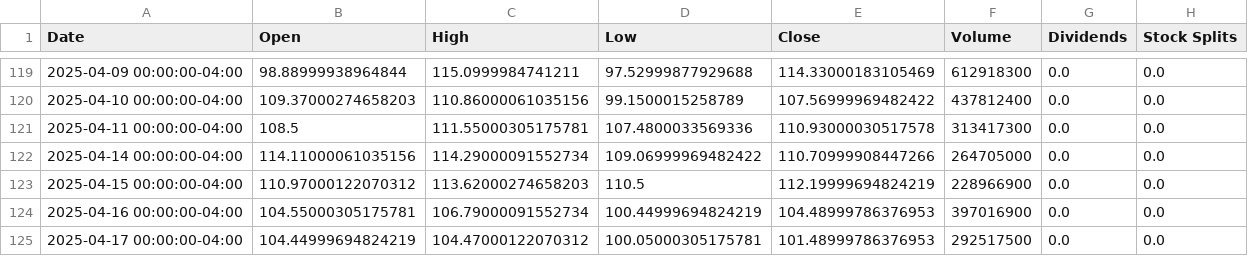
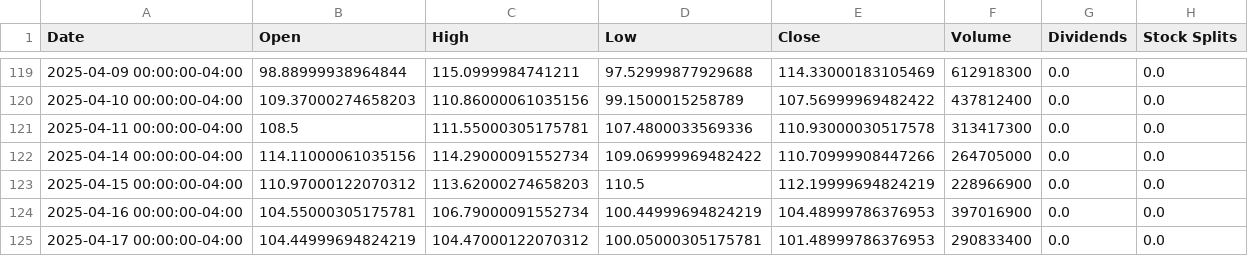
Before and after one commit to TerminalGambit/PersonalStockTrackerAnalyser, a CSV file: NVDA_6mo_data.csv, drawn as a sheet; only a part is shown, gaps mark what is left out.

```diff
--- a/NVDA_6mo_data.csv
+++ b/NVDA_6mo_data.csv
@@ -124,2 +124,2 @@ Date,Open,High,Low,Close,Volume,Dividends,Stock Splits
 2025-04-16 00:00:00-04:00,104.55000305175781,106.79000091552734,100.44999694824219,104.48999786376953,397016900,0.0,0.0
-2025-04-17 00:00:00-04:00,104.44999694824219,104.47000122070312,100.05000305175781,101.48999786376953,292517500,0.0,0.0
+2025-04-17 00:00:00-04:00,104.44999694824219,104.47000122070312,100.05000305175781,101.48999786376953,290833400,0.0,0.0
```
Also changed, not shown: AAPL_6mo_data.csv, AAPL_snapshot.csv, 3 other files.
